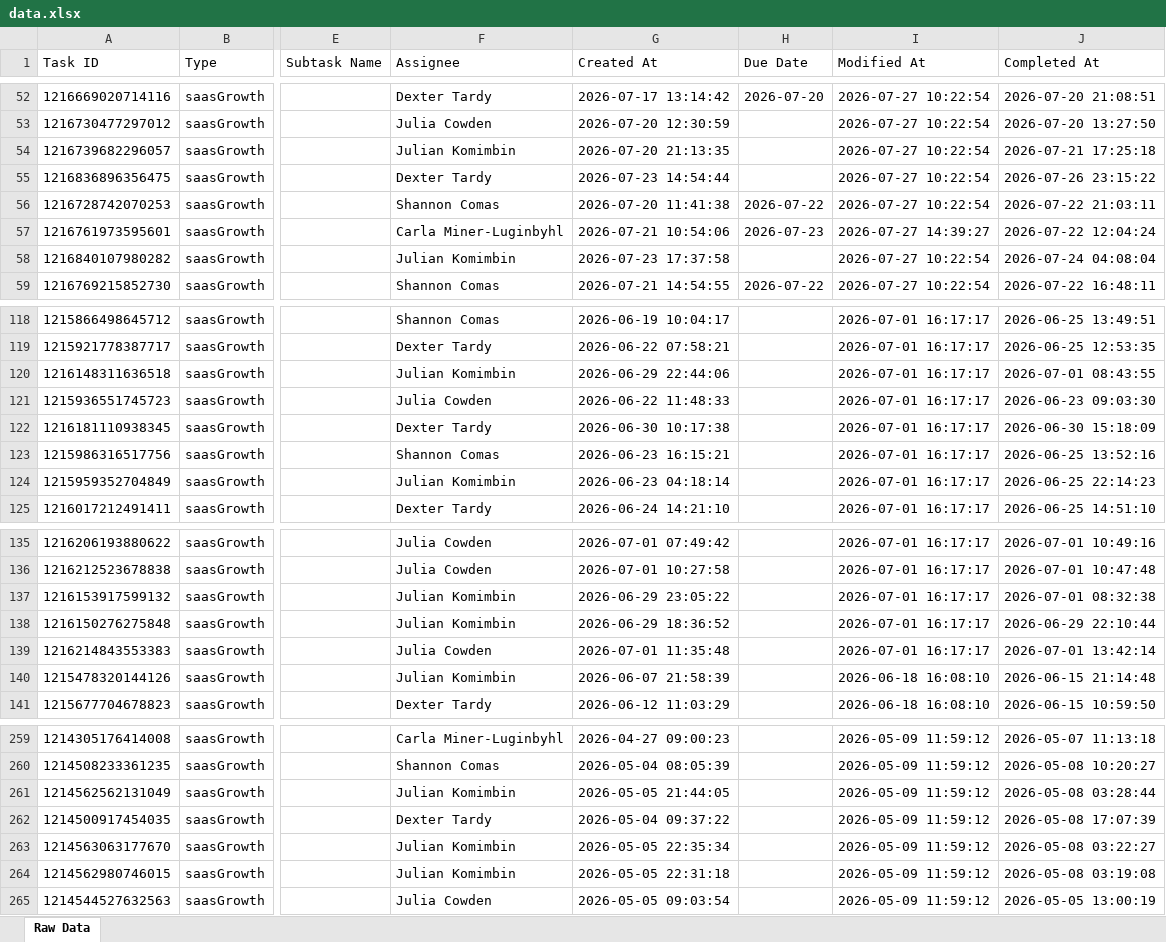
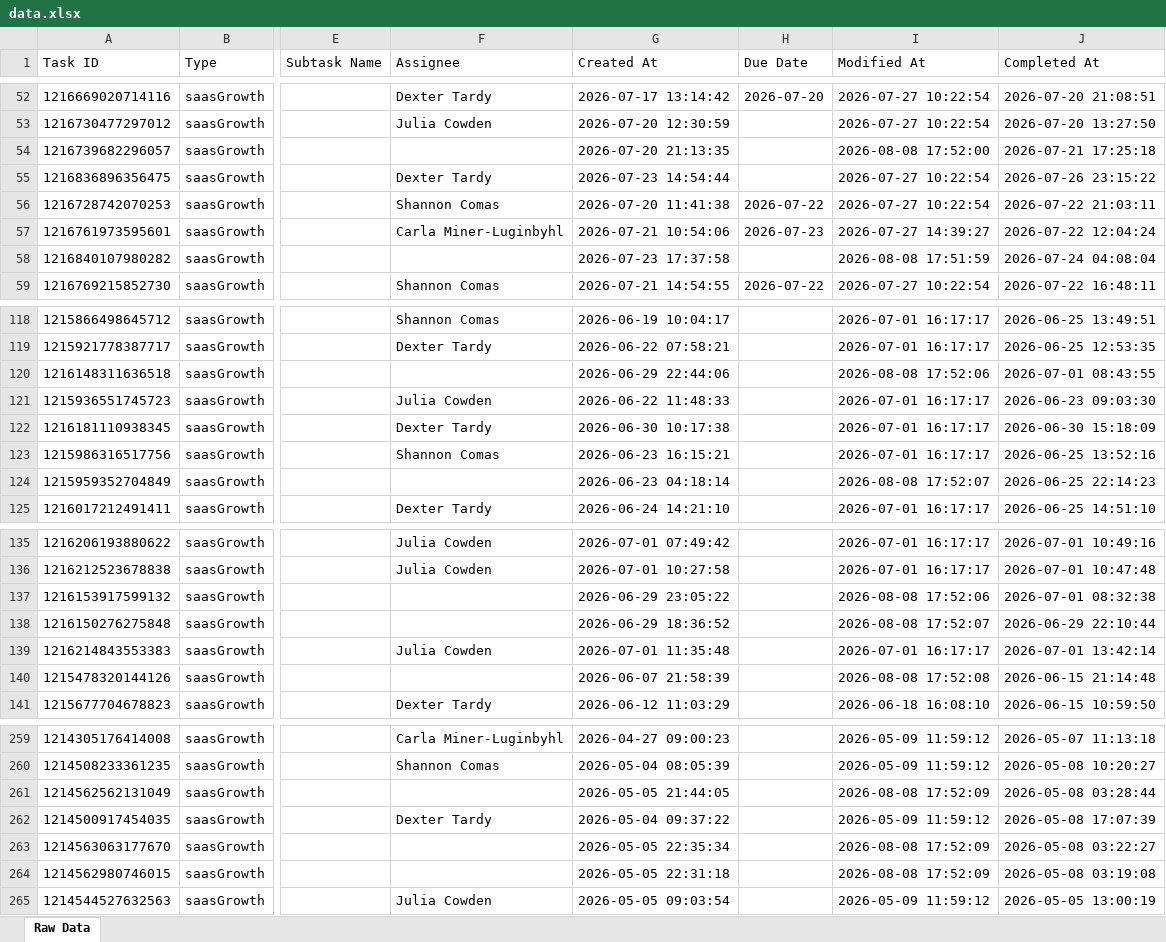
Before and after one commit to timramosthryv/saas-growth-dashboard, an Excel workbook: data.xlsx, sheet Raw Data, drawn as a sheet; only a part is shown, gaps mark what is left out; values as stored, in another font and other column widths than the file's, no borders; the diff covers the shown part only; the diff names each change by its address in the sheet, - before the commit and + after, or states it on an @@ line.

```diff
--- a/data.xlsx (sheet Raw Data)
+++ b/data.xlsx (sheet Raw Data)
-F54 (Assignee): Julian Komimbin
+F54 (Assignee): (empty)
-I54 (Modified At): 2026-07-27 10:22:54
+I54 (Modified At): 2026-08-08 17:52:00
-F58 (Assignee): Julian Komimbin
+F58 (Assignee): (empty)
-I58 (Modified At): 2026-07-27 10:22:54
+I58 (Modified At): 2026-08-08 17:51:59
-F120 (Assignee): Julian Komimbin
+F120 (Assignee): (empty)
-I120 (Modified At): 2026-07-01 16:17:17
+I120 (Modified At): 2026-08-08 17:52:06
-F124 (Assignee): Julian Komimbin
+F124 (Assignee): (empty)
-I124 (Modified At): 2026-07-01 16:17:17
+I124 (Modified At): 2026-08-08 17:52:07
-F137:F138 (Assignee): Julian Komimbin
+F137:F138 (Assignee): (empty)
-I137 (Modified At): 2026-07-01 16:17:17
+I137 (Modified At): 2026-08-08 17:52:06
-I138 (Modified At): 2026-07-01 16:17:17
+I138 (Modified At): 2026-08-08 17:52:07
-F140 (Assignee): Julian Komimbin
+F140 (Assignee): (empty)
-I140 (Modified At): 2026-06-18 16:08:10
+I140 (Modified At): 2026-08-08 17:52:08
-F261 (Assignee): Julian Komimbin
+F261 (Assignee): (empty)
-I261 (Modified At): 2026-05-09 11:59:12
+I261 (Modified At): 2026-08-08 17:52:09
-F263:F264 (Assignee): Julian Komimbin
+F263:F264 (Assignee): (empty)
-I263:I264 (Modified At): 2026-05-09 11:59:12
+I263:I264 (Modified At): 2026-08-08 17:52:09
```
Also changed, not shown: 43 edited cells elsewhere in this sheet, 1 other file.
